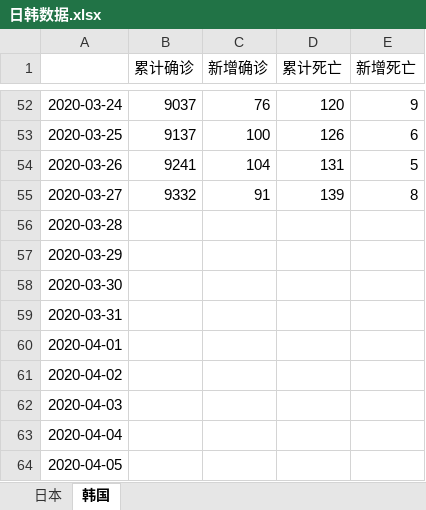
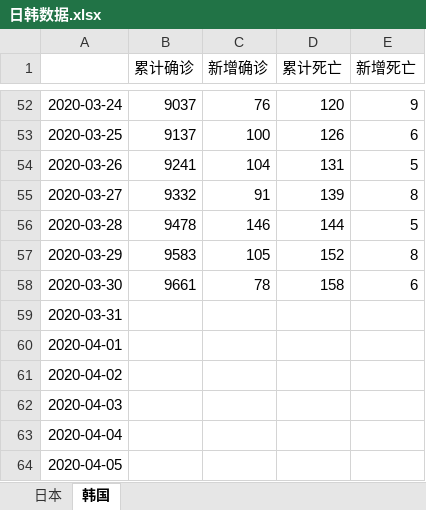
Before and after one commit to data-science-in-action/topic-presentation-wonder-woman, an Excel workbook: data/日韩数据.xlsx, sheet 韩国, drawn as a sheet; only a part is shown, gaps mark what is left out; values as stored, in another font and other column widths than the file's, no borders; the diff names each change by its address in the sheet, - before the commit and + after, or states it on an @@ line.

```diff
--- a/data/日韩数据.xlsx (sheet 韩国)
+++ b/data/日韩数据.xlsx (sheet 韩国)
-B56 (累计确诊): (empty)
+B56 (累计确诊): 9478
-C56 (新增确诊): (empty)
+C56 (新增确诊): 146
-D56 (累计死亡): (empty)
+D56 (累计死亡): 144
-E56 (新增死亡): (empty)
+E56 (新增死亡): 5
-B57 (累计确诊): (empty)
+B57 (累计确诊): 9583
-C57 (新增确诊): (empty)
+C57 (新增确诊): 105
-D57 (累计死亡): (empty)
+D57 (累计死亡): 152
-E57 (新增死亡): (empty)
+E57 (新增死亡): 8
-B58 (累计确诊): (empty)
+B58 (累计确诊): 9661
-C58 (新增确诊): (empty)
+C58 (新增确诊): 78
-D58 (累计死亡): (empty)
+D58 (累计死亡): 158
-E58 (新增死亡): (empty)
+E58 (新增死亡): 6
```
Also changed, not shown: sheet 日本, 2 other files.
